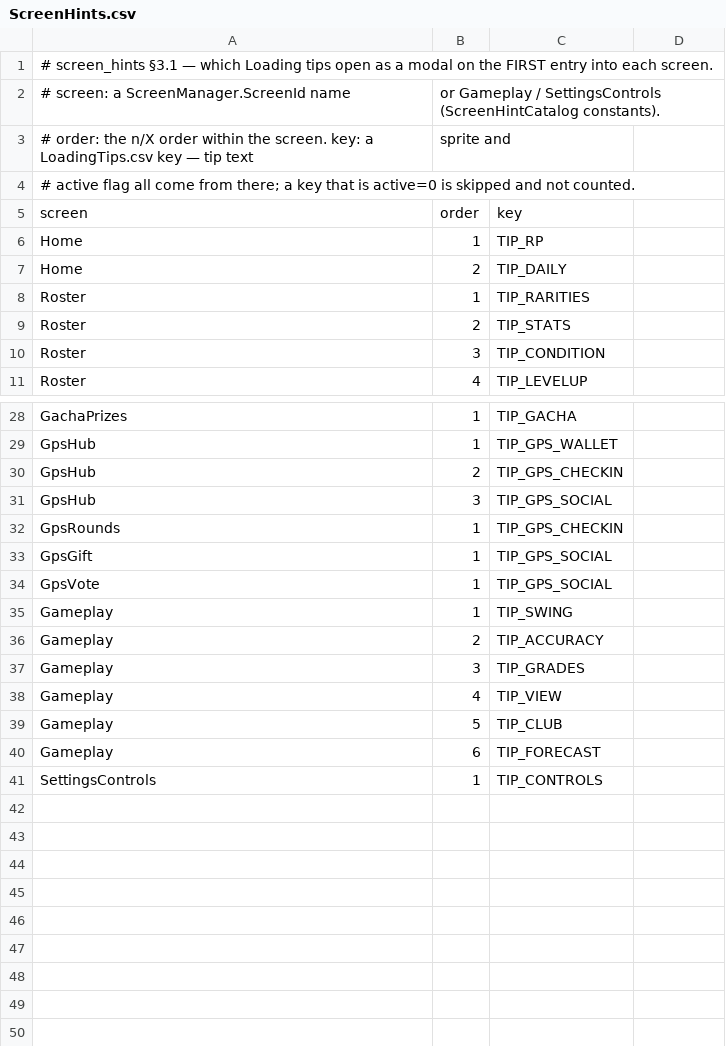
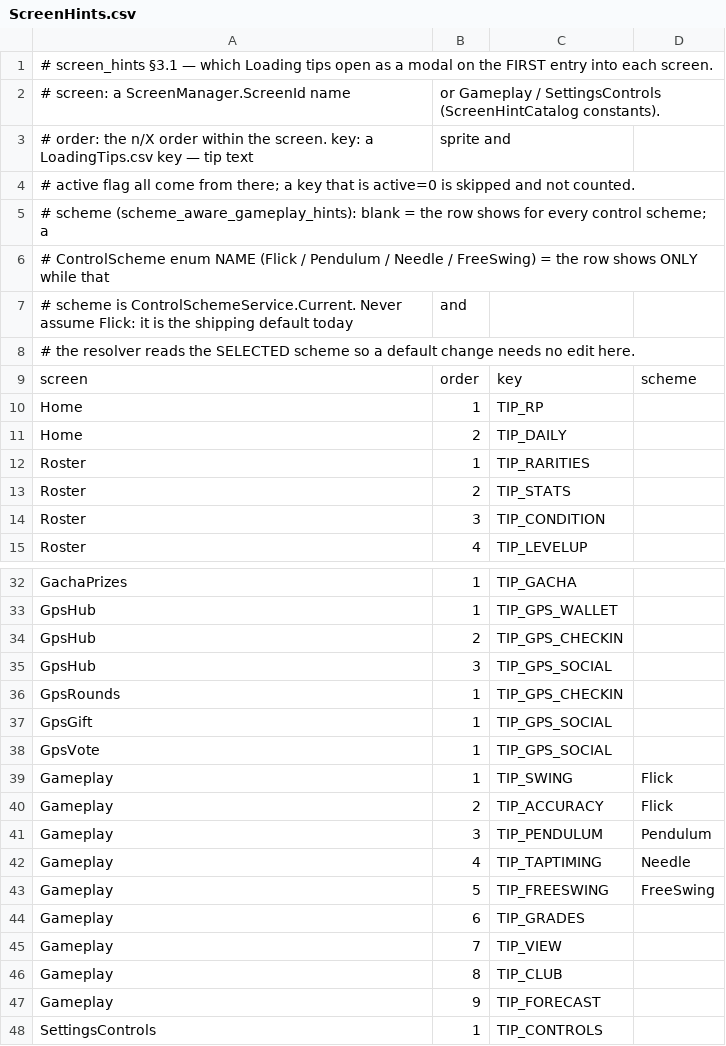
Before and after one commit to cesarguarinoni/Golfin-Redux, a CSV file: Assets/Resources/Data/ScreenHints.csv, drawn as a sheet; only a part is shown, gaps mark what is left out; addresses are those after the commit; the diff names each change by its address in the sheet, - before the commit and + after, or states it on an @@ line.

```diff
--- a/Assets/Resources/Data/ScreenHints.csv
+++ b/Assets/Resources/Data/ScreenHints.csv
+row 5: # scheme (scheme_aware_gameplay_hints): blank = the row shows for every control scheme; a
+row 6: # ControlScheme enum NAME (Flick / Pendulum / Needle / FreeSwing) = the row shows ONLY while that
+row 7: # scheme is ControlSchemeService.Current. Never assume Flick: it is the shipping default today | and
+row 8: # the resolver reads the SELECTED scheme so a default change needs no edit here.
-D9: (empty)
+D9: scheme
-D39:D40: (empty)
+D39:D40: Flick
+row 41: Gameplay | 3 | TIP_PENDULUM | Pendulum
+row 42: Gameplay | 4 | TIP_TAPTIMING | Needle
+row 43: Gameplay | 5 | TIP_FREESWING | FreeSwing
-B44: 3
+B44: 6
-B45: 4
+B45: 7
-B46: 5
+B46: 8
-B47: 6
+B47: 9
```
Also changed, not shown: 10 other files.
